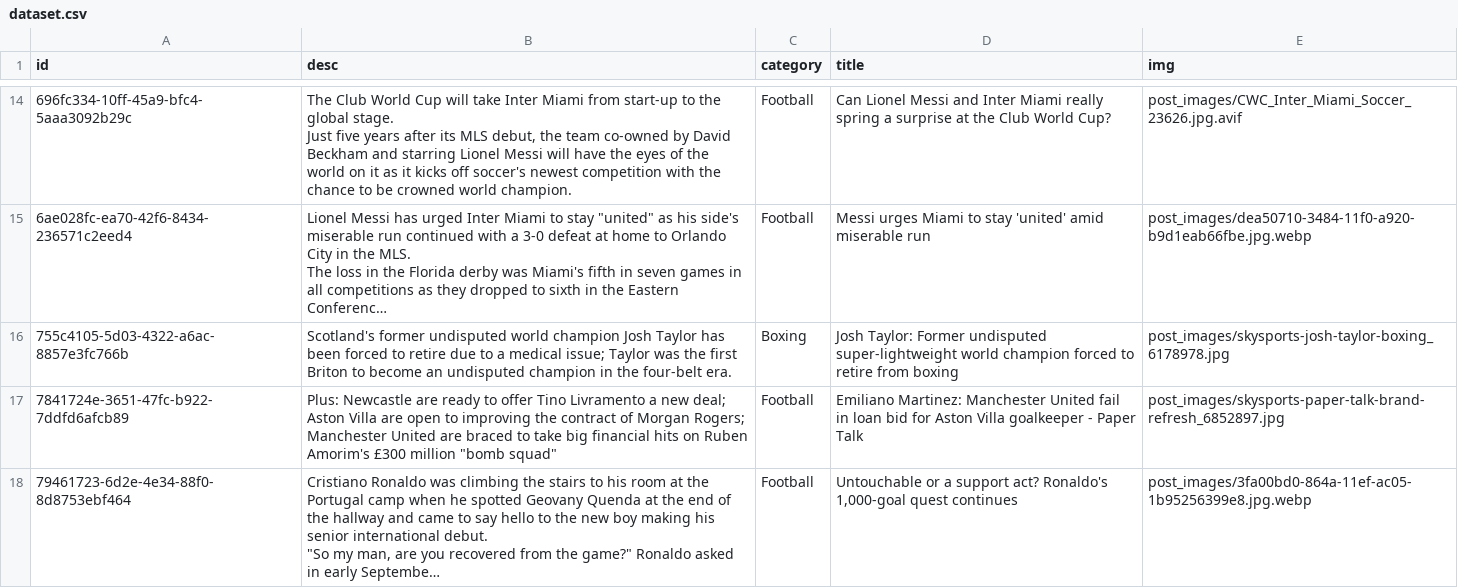
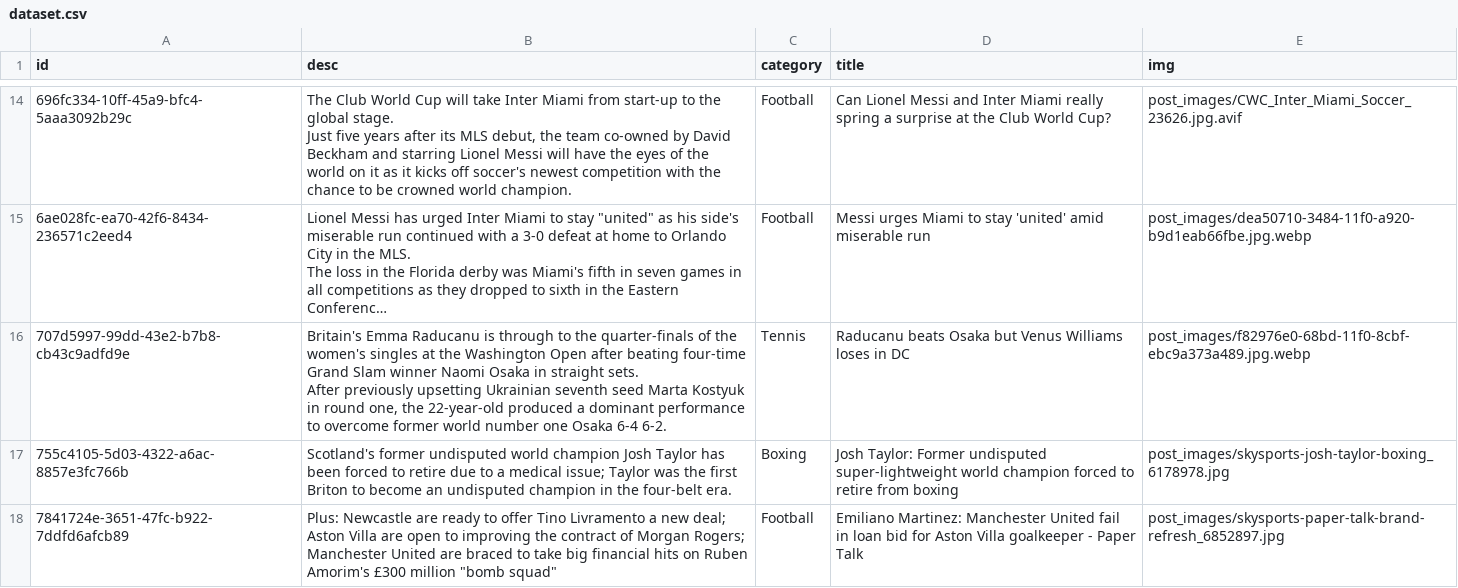
Before and after one commit to shahpankaj123/Unified-Sports-Booking-News-Media-System, a CSV file: Recommendation_model/dataset/dataset.csv, drawn as a sheet; only a part is shown, gaps mark what is left out; the shorter side is filled out with more unchanged rows; long unchanged cells end in …; ↵ is a line break in a cell; the diff names each change by its address in the sheet, - before the commit and + after, or states it on an @@ line.

Commit message:
models trained and data added

```diff
--- a/Recommendation_model/dataset/dataset.csv
+++ b/Recommendation_model/dataset/dataset.csv
+row 16: 707d5997-99dd-43e2-b7b8-cb43c9adfd9e | Britain's Emma Raducanu is through to the quarter-finals of the women's singles at the Washington Open after beating four-time Grand Slam winner Naomi Osaka in straight sets. ↵ After previously upsetting Ukrainian seventh seed Marta Kostyuk in round one, the 22-year-old produced a dominant performance to overcome former world number one Osaka 6-4 6-2. | Tennis | Raducanu beats Osaka but Venus Williams loses in DC | post_images/f82976e0-68bd-11f0-8cbf-ebc9a373a489.jpg.webp
```
Also changed, not shown: 3 other files.
